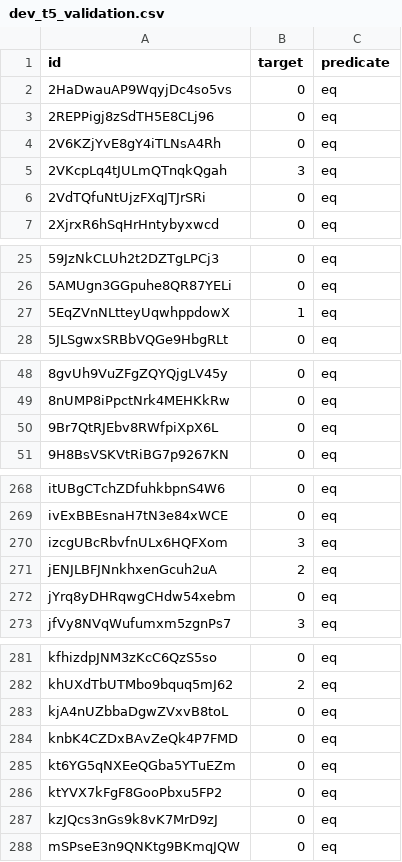
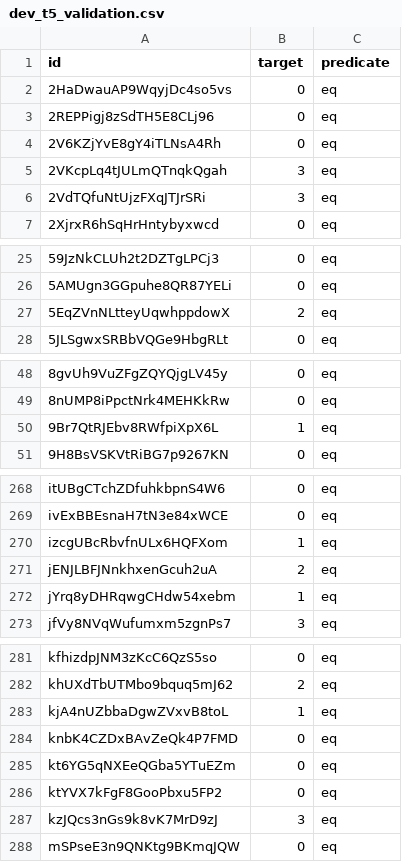
Before and after one commit to arcadia-mars-4-0/scanner_evaluation, a CSV file: scanner_dev/ground_truth/dev_t5_validation.csv, drawn as a sheet; only a part is shown, gaps mark what is left out; the diff covers the shown part only.

```diff
--- a/scanner_dev/ground_truth/dev_t5_validation.csv
+++ b/scanner_dev/ground_truth/dev_t5_validation.csv
@@ -5,3 +5,3 @@ id,target,predicate
 2VKcpLq4tJULmQTnqkQgah,3,eq
-2VdTQfuNtUjzFXqJTJrSRi,0,eq
+2VdTQfuNtUjzFXqJTJrSRi,3,eq
 2XjrxR6hSqHrHntybyxwcd,0,eq
@@ -26,3 +26,3 @@ id,target,predicate
 5AMUgn3GGpuhe8QR87YELi,0,eq
-5EqZVnNLtteyUqwhppdowX,1,eq
+5EqZVnNLtteyUqwhppdowX,2,eq
 5JLSgwxSRBbVQGe9HbgRLt,0,eq
@@ -49,3 +49,3 @@ id,target,predicate
 8nUMP8iPpctNrk4MEHKkRw,0,eq
-9Br7QtRJEbv8RWfpiXpX6L,0,eq
+9Br7QtRJEbv8RWfpiXpX6L,1,eq
 9H8BsVSKVtRiBG7p9267KN,0,eq
@@ -269,5 +269,5 @@ itUBgCTchZDfuhkbpnS4W6,0,eq
 ivExBBEsnaH7tN3e84xWCE,0,eq
-izcgUBcRbvfnULx6HQFXom,3,eq
+izcgUBcRbvfnULx6HQFXom,1,eq
 jENJLBFJNnkhxenGcuh2uA,2,eq
-jYrq8yDHRqwgCHdw54xebm,0,eq
+jYrq8yDHRqwgCHdw54xebm,1,eq
 jfVy8NVqWufumxm5zgnPs7,3,eq
@@ -282,3 +282,3 @@ kfhizdpJNM3zKcC6QzS5so,0,eq
 khUXdTbUTMbo9bquq5mJ62,2,eq
-kjA4nUZbbaDgwZVxvB8toL,0,eq
+kjA4nUZbbaDgwZVxvB8toL,1,eq
 knbK4CZDxBAvZeQk4P7FMD,0,eq
@@ -286,3 +286,3 @@ kt6YG5qNXEeQGba5YTuEZm,0,eq
 ktYVX7kFgF8GooPbxu5FP2,0,eq
-kzJQcs3nGs9k8vK7MrD9zJ,0,eq
+kzJQcs3nGs9k8vK7MrD9zJ,3,eq
 mSPseE3n9QNKtg9BKmqJQW,0,eq
```
Also changed, not shown: 25 edited cells elsewhere in this file, scanner_dev/ground_truth/build/dev_t5_provenance.csv, scanner_dev/ground_truth/data/dev_t5_files.csv, 18 other files.
